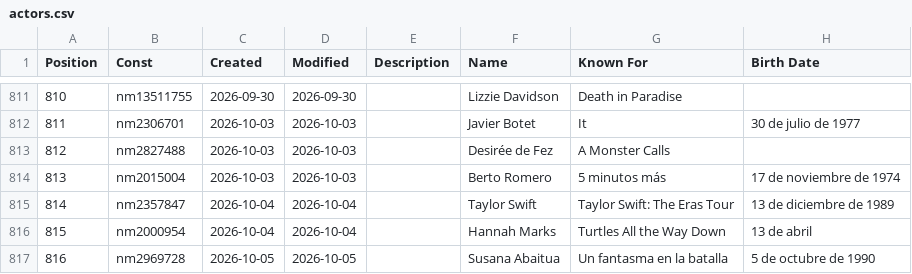
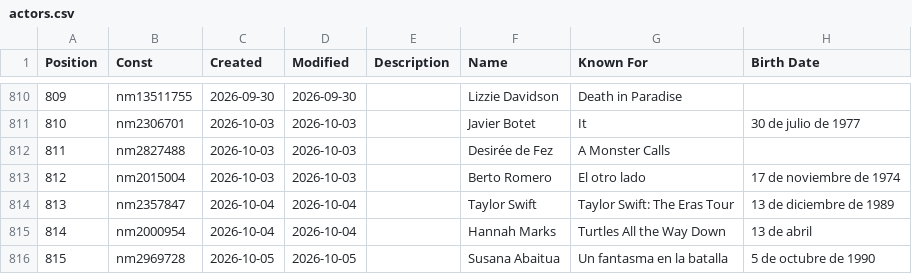
Before and after one commit to kylodead/myfilmfest, a CSV file: data/actors.csv, drawn as a sheet; only a part is shown, gaps mark what is left out; addresses are those after the commit; the diff covers the shown part only; the diff names each change by its address in the sheet, - before the commit and + after, or states it on an @@ line.

```diff
--- a/data/actors.csv
+++ b/data/actors.csv
@@ column A (Position) renumbered from row 18 down @@
-G813 (Known For): 5 minutos más
+G813 (Known For): El otro lado
```
Also changed, not shown: 1 removed row and 9 edited cells elsewhere in this file, data/ratings.csv, data/watchlist.csv.
